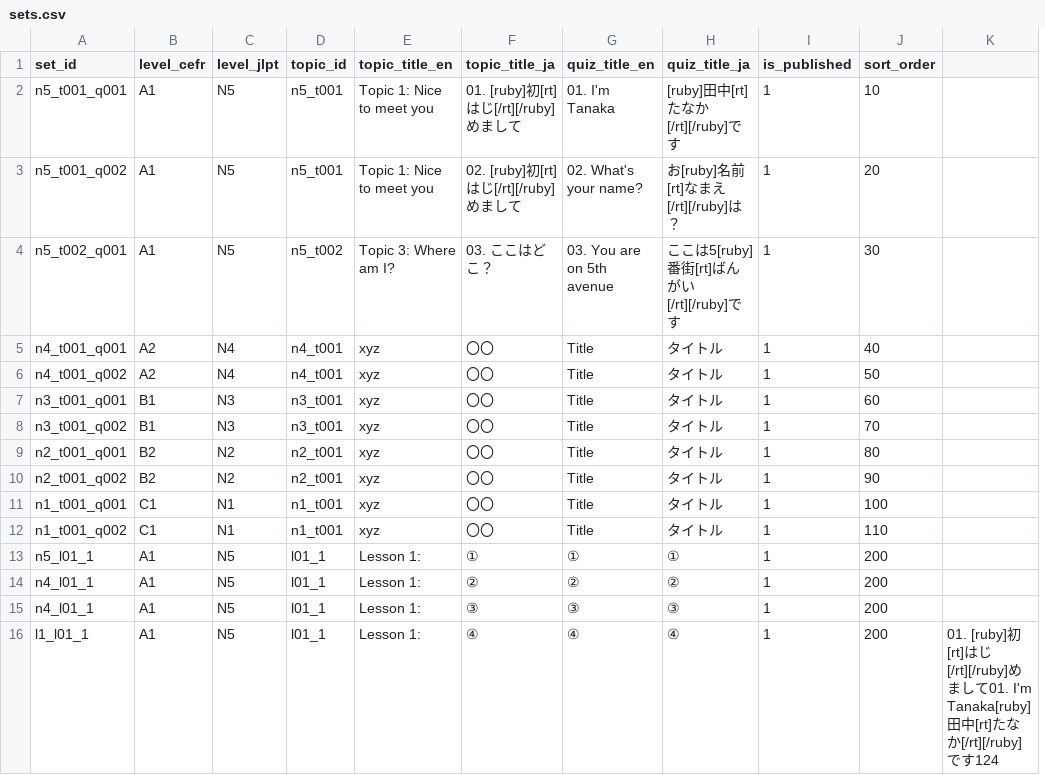
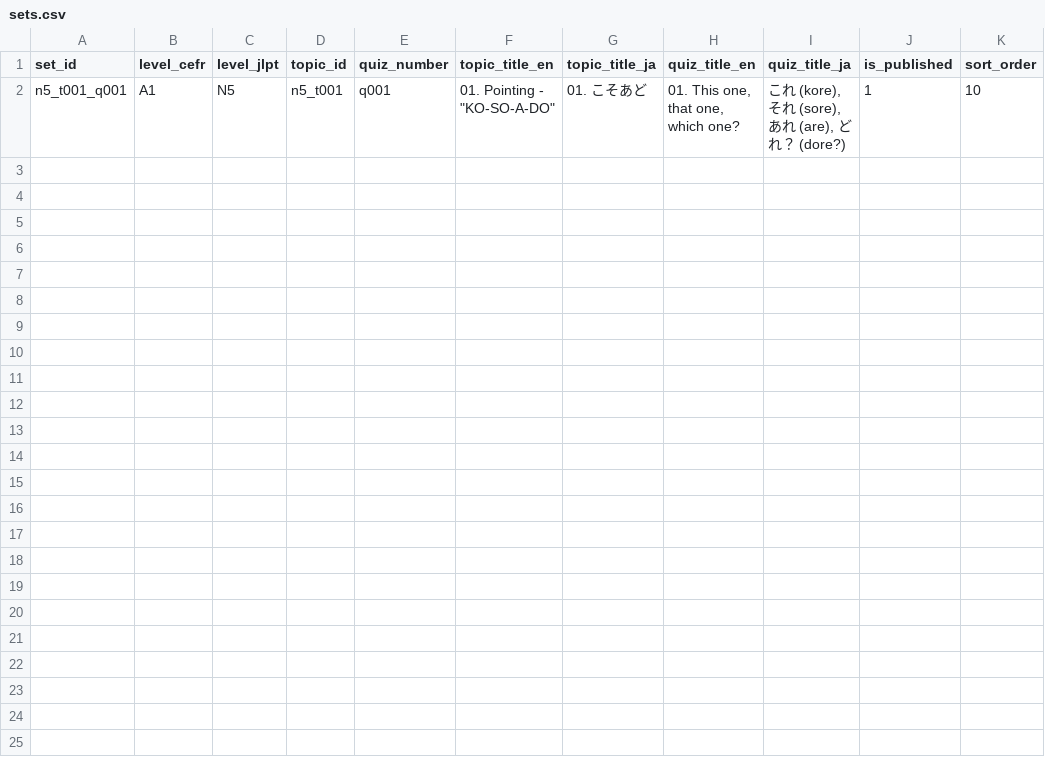
Before and after one commit to KatsuDon2x/Hack_JP_quiz, a CSV file: data/sets.csv, drawn as a sheet; removed rows and columns are numbered as before the commit, all else as after; the diff names each change by its address in the sheet, - before the commit and + after, or states it on an @@ line.

```diff
--- a/data/sets.csv
+++ b/data/sets.csv
+column E (quiz_number), row 2: q001
-column K, empty
-F2 (topic_title_en): Topic 1: Nice to meet you
+F2 (topic_title_en): 01. Pointing - "KO-SO-A-DO"
-G2 (topic_title_ja): 01. [ruby]初[rt]はじ[/rt][/ruby]めまして
+G2 (topic_title_ja): 01. こそあど
-H2 (quiz_title_en): 01. I'm Tanaka
+H2 (quiz_title_en): 01. This one, that one, which one?
-I2 (quiz_title_ja): [ruby]田中[rt]たなか[/rt][/ruby]です
+I2 (quiz_title_ja): これ (kore), それ (sore), あれ (are), どれ？ (dore?)
-row 3: n5_t001_q002 | A1 | N5 | n5_t001 | Topic 1: Nice to meet you | 02. [ruby]初[rt]はじ[/rt][/ruby]めまして | 02. What's your name? | お[ruby]名前[rt]なまえ[/rt][/ruby]は？ | 1 | 20
-row 4: n5_t002_q001 | A1 | N5 | n5_t002 | Topic 3: Where am I? | 03. ここはどこ？ | 03. You are on 5th avenue | ここは5[ruby]番街[rt]ばんがい[/rt][/ruby]です | 1 | 30
-row 5: n4_t001_q001 | A2 | N4 | n4_t001 | xyz | 〇〇 | Title | タイトル | 1 | 40
-row 6: n4_t001_q002 | A2 | N4 | n4_t001 | xyz | 〇〇 | Title | タイトル | 1 | 50
-row 7: n3_t001_q001 | B1 | N3 | n3_t001 | xyz | 〇〇 | Title | タイトル | 1 | 60
-row 8: n3_t001_q002 | B1 | N3 | n3_t001 | xyz | 〇〇 | Title | タイトル | 1 | 70
-row 9: n2_t001_q001 | B2 | N2 | n2_t001 | xyz | 〇〇 | Title | タイトル | 1 | 80
-row 10: n2_t001_q002 | B2 | N2 | n2_t001 | xyz | 〇〇 | Title | タイトル | 1 | 90
-row 11: n1_t001_q001 | C1 | N1 | n1_t001 | xyz | 〇〇 | Title | タイトル | 1 | 100
-row 12: n1_t001_q002 | C1 | N1 | n1_t001 | xyz | 〇〇 | Title | タイトル | 1 | 110
-row 13: n5_l01_1 | A1 | N5 | l01_1 | Lesson 1: | ① | ① | ① | 1 | 200
-row 14: n4_l01_1 | A1 | N5 | l01_1 | Lesson 1: | ② | ② | ② | 1 | 200
-row 15: n4_l01_1 | A1 | N5 | l01_1 | Lesson 1: | ③ | ③ | ③ | 1 | 200
-row 16: l1_l01_1 | A1 | N5 | l01_1 | Lesson 1: | ④ | ④ | ④ | 1 | 200 | 01. [ruby]初[rt]はじ[/rt][/ruby]めまして01. I'm Tanaka[ruby]田中[rt]たなか[/rt][/ruby]です124
```
Also changed, not shown: data/questions.csv.
